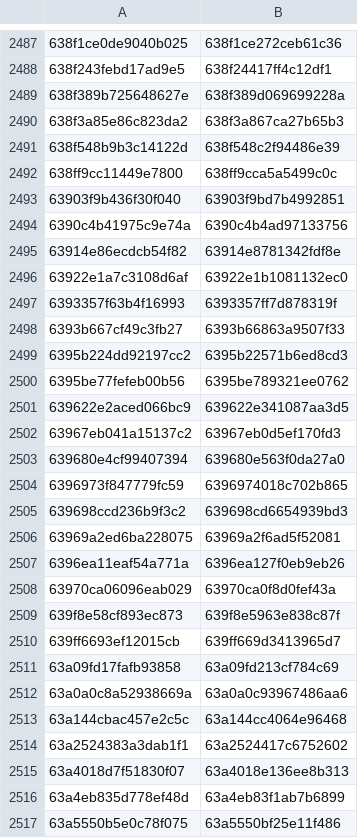
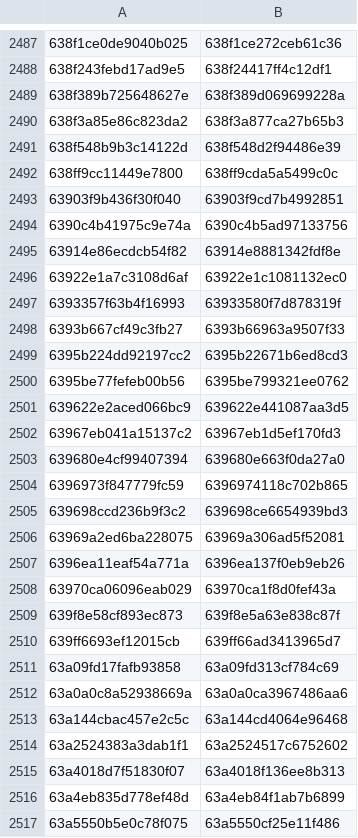
Before and after one commit to eharmanli/cocopilot-csv, a CSV file: src/main/java/ranges_6.csv, drawn as a sheet; only a part is shown, gaps mark what is left out; the diff covers the shown part only.

```diff
--- a/src/main/java/ranges_6.csv
+++ b/src/main/java/ranges_6.csv
@@ -2489,29 +2489,29 @@
 638f389b725648627e,638f389d069699228a
-638f3a85e86c823da2,638f3a867ca27b65b3
-638f548b9b3c14122d,638f548c2f94486e39
-638ff9cc11449e7800,638ff9cca5a5499c0c
-63903f9b436f30f040,63903f9bd7b4992851
-6390c4b41975c9e74a,6390c4b4ad97133756
-63914e86ecdcb54f82,63914e8781342fdf8e
-63922e1a7c3108d6af,63922e1b1081132ec0
-6393357f63b4f16993,6393357ff7d878319f
-6393b667cf49c3fb27,6393b66863a9507f33
-6395b224dd92197cc2,6395b22571b6ed8cd3
-6395be77fefeb00b56,6395be789321ee0762
-639622e2aced066bc9,639622e341087aa3d5
-63967eb041a15137c2,63967eb0d5ef170fd3
-639680e4cf99407394,639680e563f0da27a0
-6396973f847779fc59,6396974018c702b865
-639698ccd236b9f3c2,639698cd6654939bd3
-63969a2ed6ba228075,63969a2f6ad5f52081
-6396ea11eaf54a771a,6396ea127f0eb9eb26
-63970ca06096eab029,63970ca0f8d0fef43a
-639f8e58cf893ec873,639f8e5963e838c87f
-639ff6693ef12015cb,639ff669d3413965d7
-63a09fd17fafb93858,63a09fd213cf784c69
-63a0a0c8a52938669a,63a0a0c93967486aa6
-63a144cbac457e2c5c,63a144cc4064e96468
-63a2524383a3dab1f1,63a2524417c6752602
-63a4018d7f51830f07,63a4018e136ee8b313
-63a4eb835d778ef48d,63a4eb83f1ab7b6899
-63a5550b5e0c78f075,63a5550bf25e11f486
+638f3a85e86c823da2,638f3a877ca27b65b3
+638f548b9b3c14122d,638f548d2f94486e39
+638ff9cc11449e7800,638ff9cda5a5499c0c
+63903f9b436f30f040,63903f9cd7b4992851
+6390c4b41975c9e74a,6390c4b5ad97133756
+63914e86ecdcb54f82,63914e8881342fdf8e
+63922e1a7c3108d6af,63922e1c1081132ec0
+6393357f63b4f16993,63933580f7d878319f
+6393b667cf49c3fb27,6393b66963a9507f33
+6395b224dd92197cc2,6395b22671b6ed8cd3
+6395be77fefeb00b56,6395be799321ee0762
+639622e2aced066bc9,639622e441087aa3d5
+63967eb041a15137c2,63967eb1d5ef170fd3
+639680e4cf99407394,639680e663f0da27a0
+6396973f847779fc59,6396974118c702b865
+639698ccd236b9f3c2,639698ce6654939bd3
+63969a2ed6ba228075,63969a306ad5f52081
+6396ea11eaf54a771a,6396ea137f0eb9eb26
+63970ca06096eab029,63970ca1f8d0fef43a
+639f8e58cf893ec873,639f8e5a63e838c87f
+639ff6693ef12015cb,639ff66ad3413965d7
+63a09fd17fafb93858,63a09fd313cf784c69
+63a0a0c8a52938669a,63a0a0ca3967486aa6
+63a144cbac457e2c5c,63a144cd4064e96468
+63a2524383a3dab1f1,63a2524517c6752602
+63a4018d7f51830f07,63a4018f136ee8b313
+63a4eb835d778ef48d,63a4eb84f1ab7b6899
+63a5550b5e0c78f075,63a5550cf25e11f486
```
Also changed, not shown: 22 edited cells elsewhere in this file, 1 other file.
